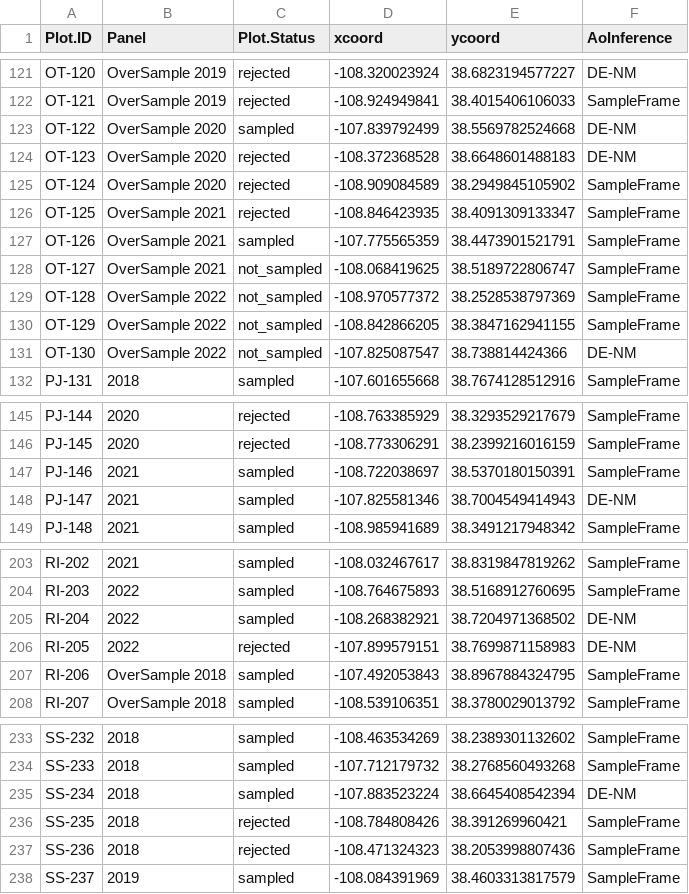
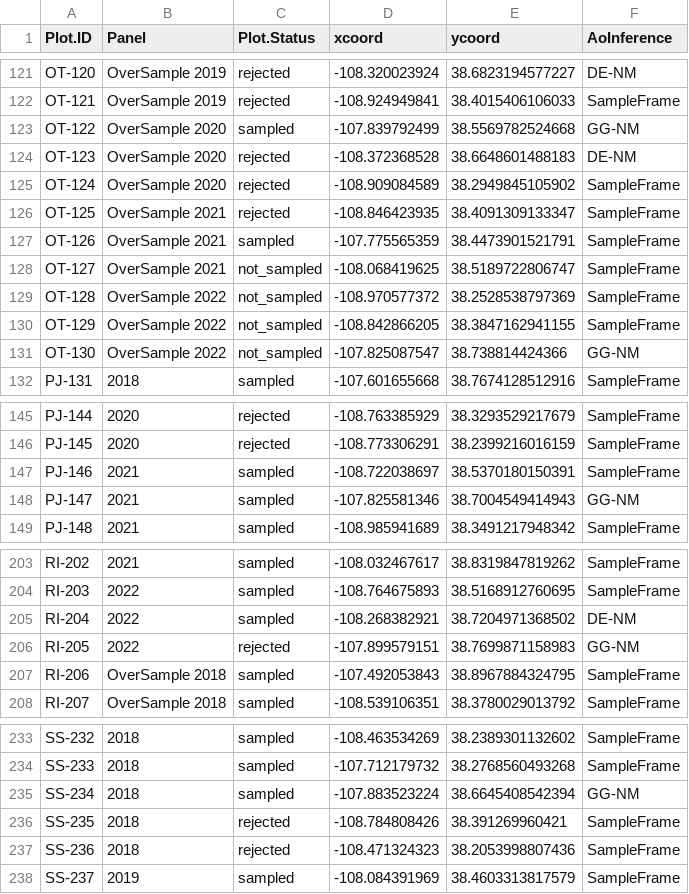
Before and after one commit to sagesteppe/UFO_weighted_analysis_Strat, a CSV file: data/processed/PointsAreaOfInterence.csv, drawn as a sheet; only a part is shown, gaps mark what is left out; the diff covers the shown part only.

```diff
--- a/data/processed/PointsAreaOfInterence.csv
+++ b/data/processed/PointsAreaOfInterence.csv
@@ -122,3 +122,3 @@
 "OT-121","OverSample 2019","rejected",-108.924949841,38.4015406106033,"SampleFrame"
-"OT-122","OverSample 2020","sampled",-107.839792499,38.5569782524668,"DE-NM"
+"OT-122","OverSample 2020","sampled",-107.839792499,38.5569782524668,"GG-NM"
 "OT-123","OverSample 2020","rejected",-108.372368528,38.6648601488183,"DE-NM"
@@ -130,3 +130,3 @@
 "OT-129","OverSample 2022","not_sampled",-108.842866205,38.3847162941155,"SampleFrame"
-"OT-130","OverSample 2022","not_sampled",-107.825087547,38.738814424366,"DE-NM"
+"OT-130","OverSample 2022","not_sampled",-107.825087547,38.738814424366,"GG-NM"
 "PJ-131","2018","sampled",-107.601655668,38.7674128512916,"SampleFrame"
@@ -147,3 +147,3 @@
 "PJ-146","2021","sampled",-108.722038697,38.5370180150391,"SampleFrame"
-"PJ-147","2021","sampled",-107.825581346,38.7004549414943,"DE-NM"
+"PJ-147","2021","sampled",-107.825581346,38.7004549414943,"GG-NM"
 "PJ-148","2021","sampled",-108.985941689,38.3491217948342,"SampleFrame"
@@ -205,3 +205,3 @@
 "RI-204","2022","sampled",-108.268382921,38.7204971368502,"DE-NM"
-"RI-205","2022","rejected",-107.899579151,38.7699871158983,"DE-NM"
+"RI-205","2022","rejected",-107.899579151,38.7699871158983,"GG-NM"
 "RI-206","OverSample 2018","sampled",-107.492053843,38.8967884324795,"SampleFrame"
@@ -234,3 +234,3 @@
 "SS-233","2018","sampled",-107.712179732,38.2768560493268,"SampleFrame"
-"SS-234","2018","sampled",-107.883523224,38.6645408542394,"DE-NM"
+"SS-234","2018","sampled",-107.883523224,38.6645408542394,"GG-NM"
 "SS-235","2018","rejected",-108.784808426,38.391269960421,"SampleFrame"
```
Also changed, not shown: 22 edited cells elsewhere in this file, data/processed/FinalSampleDesignWeights.csv, 1 other file.
